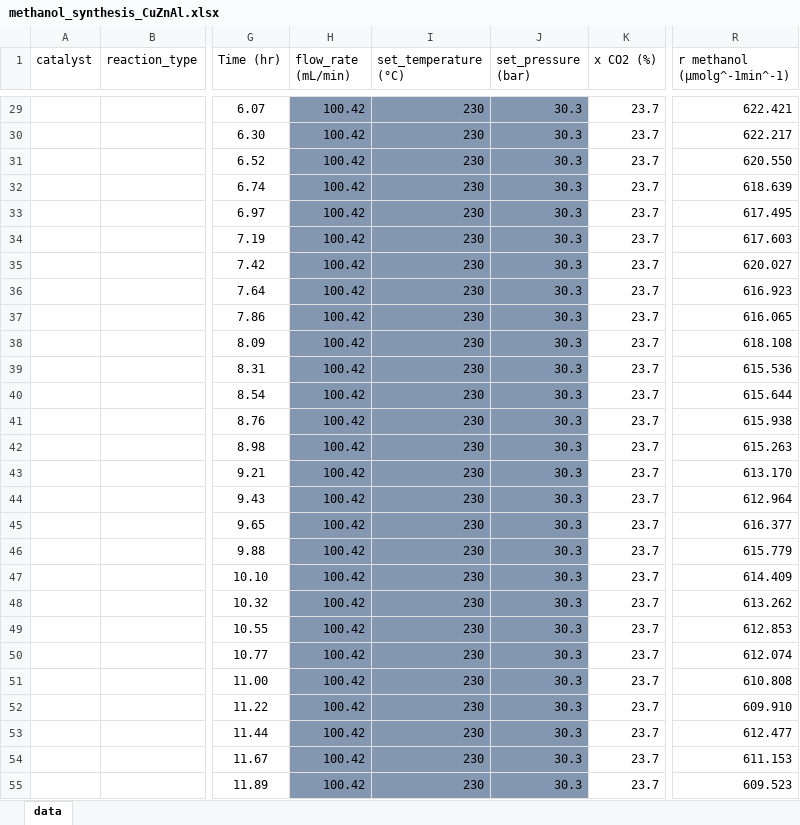
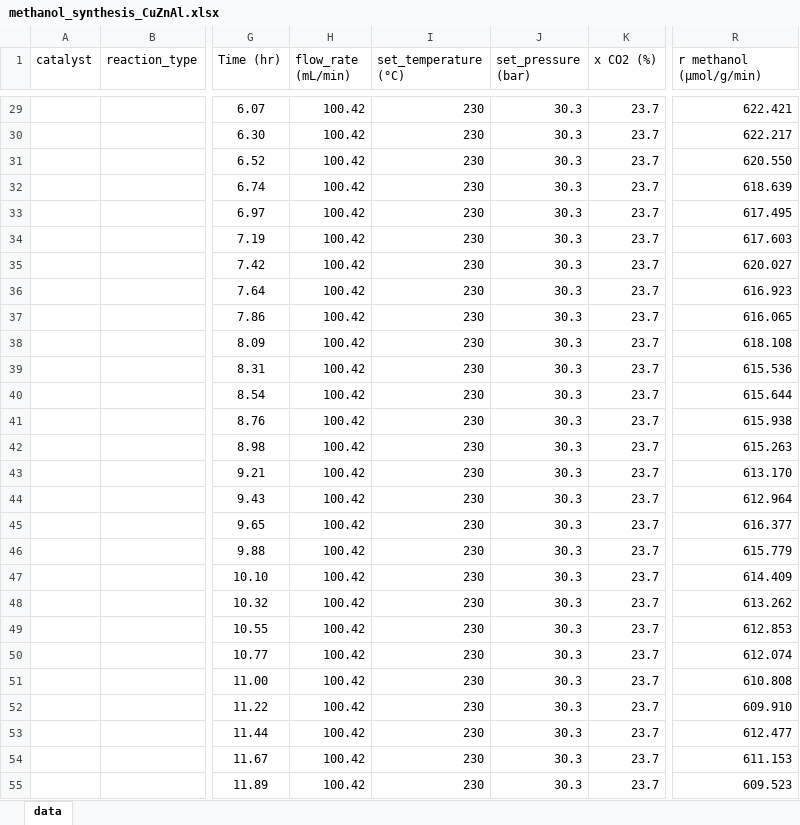
Before and after one commit to FAIRmat-NFDI/nomad-catalysis-plugin, an Excel workbook: src/nomad_catalysis/example_uploads/het_catalysis_example/methanol_synthesis_CuZnAl.xlsx, sheet data, drawn as a sheet; only a part is shown, gaps mark what is left out; values as stored, in another font and other column widths than the file's, no borders; the diff covers the shown part only; the diff names each change by its address in the sheet, - before the commit and + after, or states it on an @@ line.

```diff
--- a/src/nomad_catalysis/example_uploads/het_catalysis_example/methanol_synthesis_CuZnAl.xlsx (sheet data)
+++ b/src/nomad_catalysis/example_uploads/het_catalysis_example/methanol_synthesis_CuZnAl.xlsx (sheet data)
-R1: r methanol (µmolg^-1min^-1)
+R1: r methanol (µmol/g/min)
-H29:J55 fill: #8497B0
+H29:J55 fill: none
```
Also changed, not shown: cell formats elsewhere in this sheet, 1 other file.
